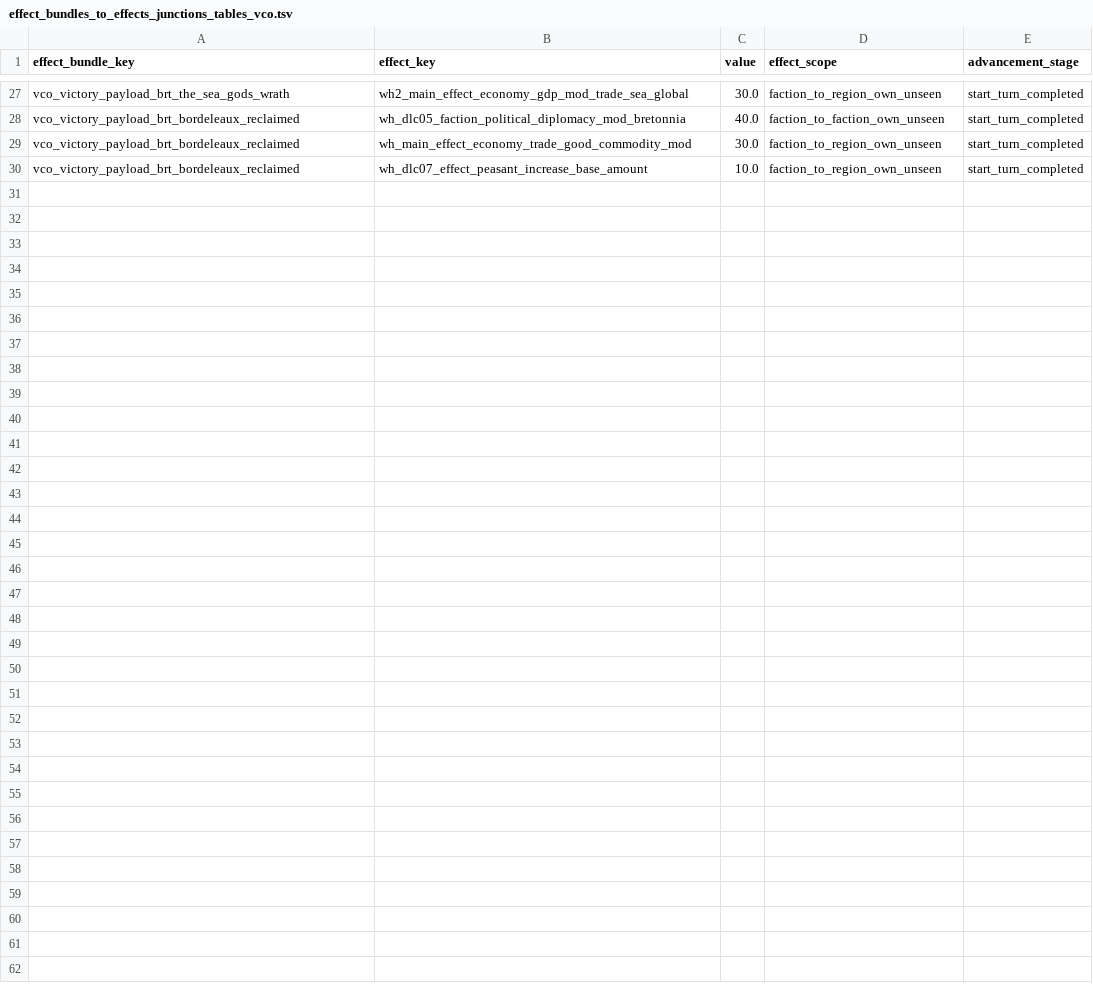
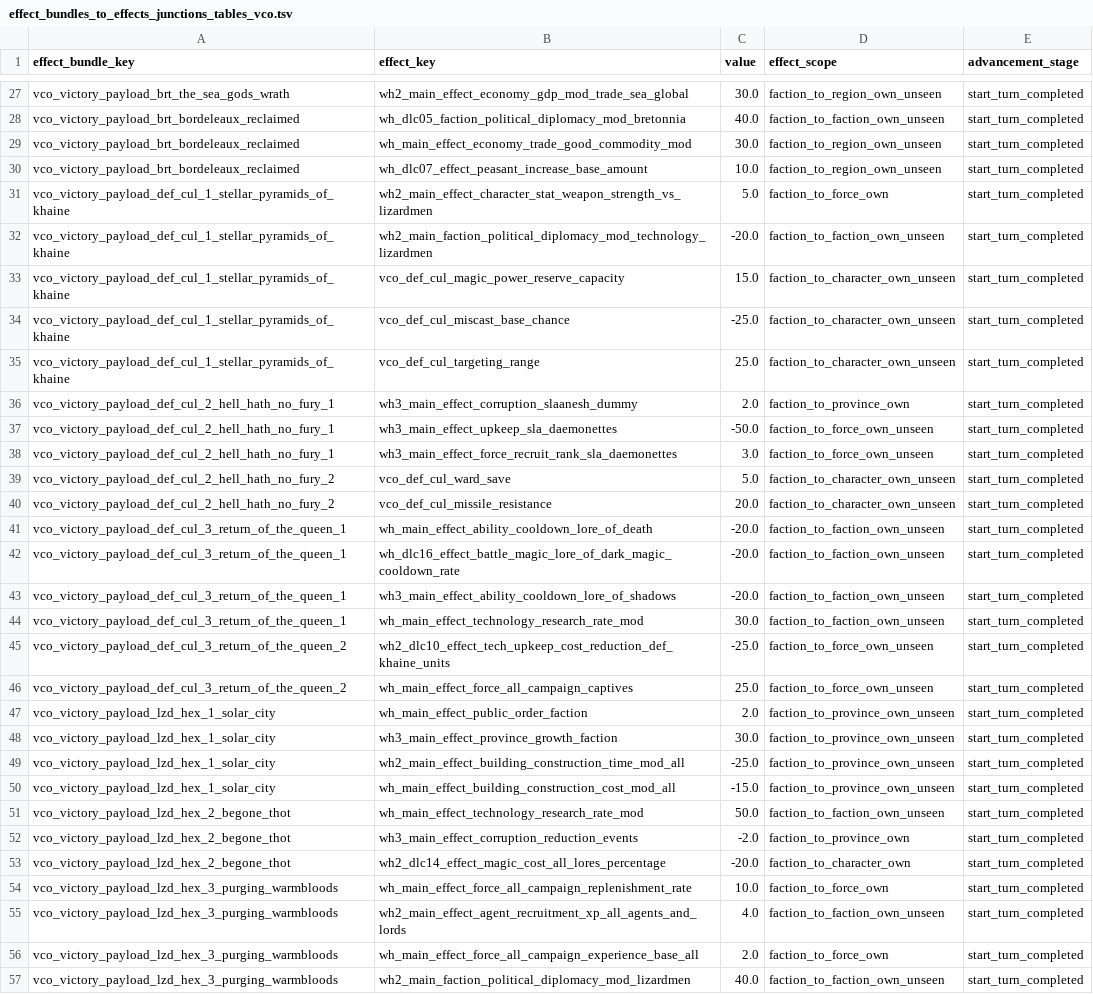
Before and after one commit to msolefonte/vco, a TSV file: src/db/effect_bundles_to_effects_junctions_tables_vco.tsv, drawn as a sheet; only a part is shown, gaps mark what is left out; the diff names each change by its address in the sheet, - before the commit and + after, or states it on an @@ line.

```diff
--- a/src/db/effect_bundles_to_effects_junctions_tables_vco.tsv
+++ b/src/db/effect_bundles_to_effects_junctions_tables_vco.tsv
+row 31: vco_victory_payload_def_cul_1_stellar_pyramids_of_khaine | wh2_main_effect_character_stat_weapon_strength_vs_lizardmen | 5.0 | faction_to_force_own | start_turn_completed
+row 32: vco_victory_payload_def_cul_1_stellar_pyramids_of_khaine | wh2_main_faction_political_diplomacy_mod_technology_lizardmen | -20.0 | faction_to_faction_own_unseen | start_turn_completed
+row 33: vco_victory_payload_def_cul_1_stellar_pyramids_of_khaine | vco_def_cul_magic_power_reserve_capacity | 15.0 | faction_to_character_own_unseen | start_turn_completed
+row 34: vco_victory_payload_def_cul_1_stellar_pyramids_of_khaine | vco_def_cul_miscast_base_chance | -25.0 | faction_to_character_own_unseen | start_turn_completed
+row 35: vco_victory_payload_def_cul_1_stellar_pyramids_of_khaine | vco_def_cul_targeting_range | 25.0 | faction_to_character_own_unseen | start_turn_completed
+row 36: vco_victory_payload_def_cul_2_hell_hath_no_fury_1 | wh3_main_effect_corruption_slaanesh_dummy | 2.0 | faction_to_province_own | start_turn_completed
+row 37: vco_victory_payload_def_cul_2_hell_hath_no_fury_1 | wh3_main_effect_upkeep_sla_daemonettes | -50.0 | faction_to_force_own_unseen | start_turn_completed
+row 38: vco_victory_payload_def_cul_2_hell_hath_no_fury_1 | wh3_main_effect_force_recruit_rank_sla_daemonettes | 3.0 | faction_to_force_own_unseen | start_turn_completed
+row 39: vco_victory_payload_def_cul_2_hell_hath_no_fury_2 | vco_def_cul_ward_save | 5.0 | faction_to_character_own_unseen | start_turn_completed
+row 40: vco_victory_payload_def_cul_2_hell_hath_no_fury_2 | vco_def_cul_missile_resistance | 20.0 | faction_to_character_own_unseen | start_turn_completed
+row 41: vco_victory_payload_def_cul_3_return_of_the_queen_1 | wh_main_effect_ability_cooldown_lore_of_death | -20.0 | faction_to_faction_own_unseen | start_turn_completed
+row 42: vco_victory_payload_def_cul_3_return_of_the_queen_1 | wh_dlc16_effect_battle_magic_lore_of_dark_magic_cooldown_rate | -20.0 | faction_to_faction_own_unseen | start_turn_completed
+row 43: vco_victory_payload_def_cul_3_return_of_the_queen_1 | wh3_main_effect_ability_cooldown_lore_of_shadows | -20.0 | faction_to_faction_own_unseen | start_turn_completed
+row 44: vco_victory_payload_def_cul_3_return_of_the_queen_1 | wh_main_effect_technology_research_rate_mod | 30.0 | faction_to_faction_own_unseen | start_turn_completed
+row 45: vco_victory_payload_def_cul_3_return_of_the_queen_2 | wh2_dlc10_effect_tech_upkeep_cost_reduction_def_khaine_units | -25.0 | faction_to_force_own_unseen | start_turn_completed
+row 46: vco_victory_payload_def_cul_3_return_of_the_queen_2 | wh_main_effect_force_all_campaign_captives | 25.0 | faction_to_force_own_unseen | start_turn_completed
+row 47: vco_victory_payload_lzd_hex_1_solar_city | wh_main_effect_public_order_faction | 2.0 | faction_to_province_own_unseen | start_turn_completed
+row 48: vco_victory_payload_lzd_hex_1_solar_city | wh3_main_effect_province_growth_faction | 30.0 | faction_to_province_own_unseen | start_turn_completed
+row 49: vco_victory_payload_lzd_hex_1_solar_city | wh2_main_effect_building_construction_time_mod_all | -25.0 | faction_to_province_own_unseen | start_turn_completed
+row 50: vco_victory_payload_lzd_hex_1_solar_city | wh_main_effect_building_construction_cost_mod_all | -15.0 | faction_to_province_own_unseen | start_turn_completed
+row 51: vco_victory_payload_lzd_hex_2_begone_thot | wh_main_effect_technology_research_rate_mod | 50.0 | faction_to_faction_own_unseen | start_turn_completed
+row 52: vco_victory_payload_lzd_hex_2_begone_thot | wh3_main_effect_corruption_reduction_events | -2.0 | faction_to_province_own | start_turn_completed
+row 53: vco_victory_payload_lzd_hex_2_begone_thot | wh2_dlc14_effect_magic_cost_all_lores_percentage | -20.0 | faction_to_character_own | start_turn_completed
+row 54: vco_victory_payload_lzd_hex_3_purging_warmbloods | wh_main_effect_force_all_campaign_replenishment_rate | 10.0 | faction_to_force_own | start_turn_completed
+row 55: vco_victory_payload_lzd_hex_3_purging_warmbloods | wh2_main_effect_agent_recruitment_xp_all_agents_and_lords | 4.0 | faction_to_faction_own_unseen | start_turn_completed
+row 56: vco_victory_payload_lzd_hex_3_purging_warmbloods | wh_main_effect_force_all_campaign_experience_base_all | 2.0 | faction_to_force_own | start_turn_completed
+row 57: vco_victory_payload_lzd_hex_3_purging_warmbloods | wh2_main_faction_political_diplomacy_mod_lizardmen | 40.0 | faction_to_faction_own_unseen | start_turn_completed
```
Also changed, not shown: src/db/effect_bonus_value_unit_ability_junctions_tables_vco.tsv, src/db/effect_bundles_tables_vco.tsv, 18 other files.
